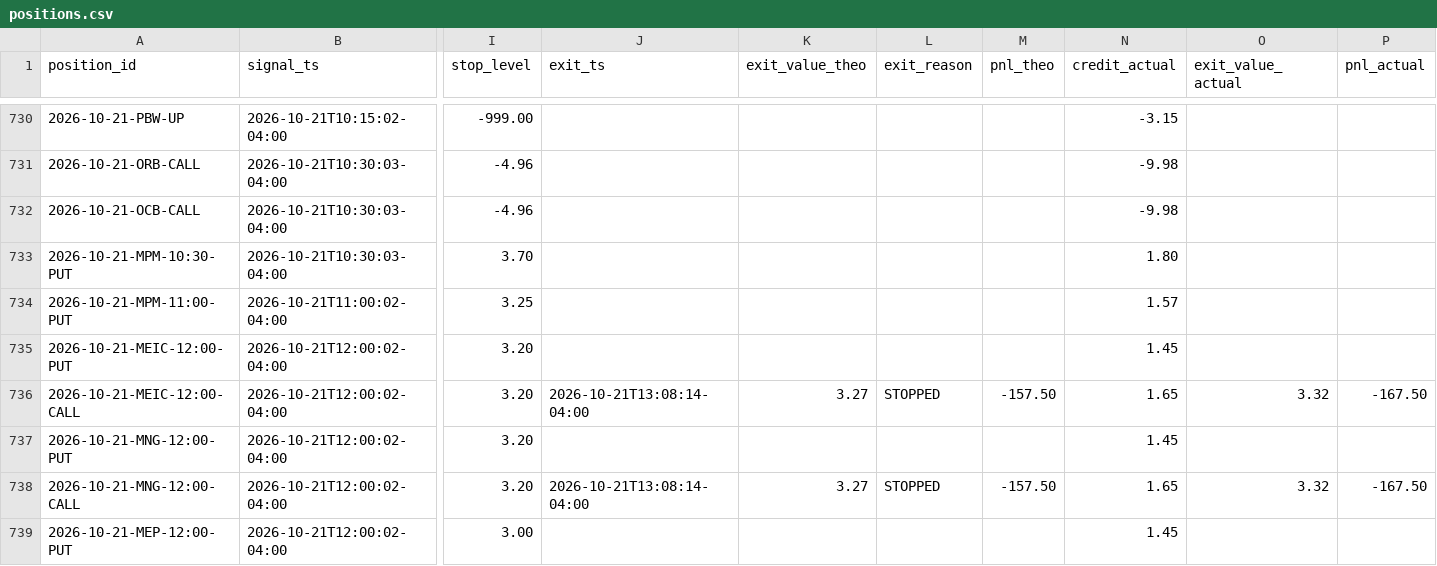
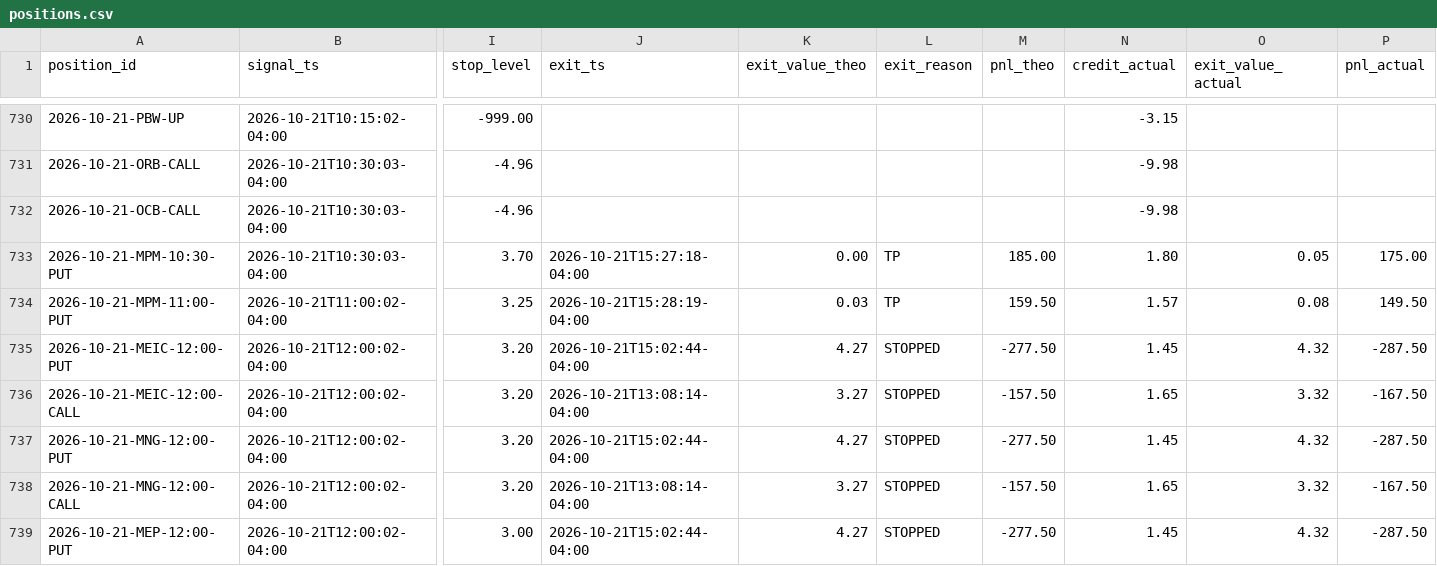
Before and after one commit to alwahedi-netizen/spx-0DTE-v1, a CSV file: data/paper/positions.csv, drawn as a sheet; only a part is shown, gaps mark what is left out; the diff covers the shown part only; the diff names each change by its address in the sheet, - before the commit and + after, or states it on an @@ line.

```diff
--- a/data/paper/positions.csv
+++ b/data/paper/positions.csv
-J733 (exit_ts): (empty)
+J733 (exit_ts): 2026-10-21T15:27:18-04:00
-K733 (exit_value_theo): (empty)
+K733 (exit_value_theo): 0.00
-L733:L734 (exit_reason): (empty)
+L733:L734 (exit_reason): TP
-M733 (pnl_theo): (empty)
+M733 (pnl_theo): 185.00
-O733 (exit_value_actual): (empty)
+O733 (exit_value_actual): 0.05
-P733 (pnl_actual): (empty)
+P733 (pnl_actual): 175.00
-J734 (exit_ts): (empty)
+J734 (exit_ts): 2026-10-21T15:28:19-04:00
-K734 (exit_value_theo): (empty)
+K734 (exit_value_theo): 0.03
-M734 (pnl_theo): (empty)
+M734 (pnl_theo): 159.50
-O734 (exit_value_actual): (empty)
+O734 (exit_value_actual): 0.08
-P734 (pnl_actual): (empty)
+P734 (pnl_actual): 149.50
-J735 (exit_ts): (empty)
+J735 (exit_ts): 2026-10-21T15:02:44-04:00
-K735 (exit_value_theo): (empty)
+K735 (exit_value_theo): 4.27
-L735 (exit_reason): (empty)
+L735 (exit_reason): STOPPED
-M735 (pnl_theo): (empty)
+M735 (pnl_theo): -277.50
-O735 (exit_value_actual): (empty)
+O735 (exit_value_actual): 4.32
-P735 (pnl_actual): (empty)
+P735 (pnl_actual): -287.50
-J737 (exit_ts): (empty)
+J737 (exit_ts): 2026-10-21T15:02:44-04:00
-K737 (exit_value_theo): (empty)
+K737 (exit_value_theo): 4.27
-L737 (exit_reason): (empty)
+L737 (exit_reason): STOPPED
-M737 (pnl_theo): (empty)
+M737 (pnl_theo): -277.50
-O737 (exit_value_actual): (empty)
+O737 (exit_value_actual): 4.32
-P737 (pnl_actual): (empty)
+P737 (pnl_actual): -287.50
-J739 (exit_ts): (empty)
+J739 (exit_ts): 2026-10-21T15:02:44-04:00
-K739 (exit_value_theo): (empty)
+K739 (exit_value_theo): 4.27
-L739 (exit_reason): (empty)
+L739 (exit_reason): STOPPED
-M739 (pnl_theo): (empty)
+M739 (pnl_theo): -277.50
-O739 (exit_value_actual): (empty)
+O739 (exit_value_actual): 4.32
-P739 (pnl_actual): (empty)
+P739 (pnl_actual): -287.50
```
Also changed, not shown: 6 edited cells elsewhere in this file, data/paper/live/live_trades.csv, 3 other files.
